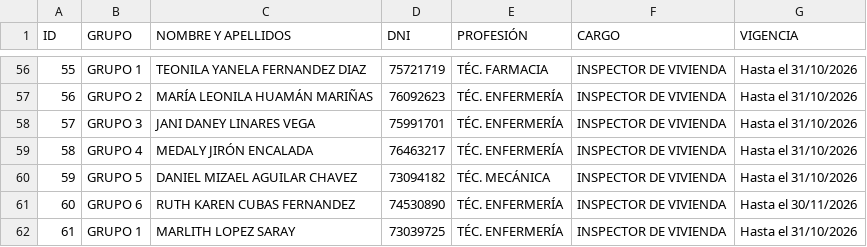
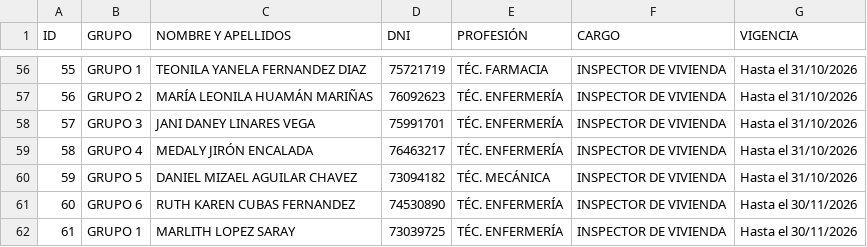
Before and after one commit to redsaludfernando-dev/Identificacion_qr_personal_dengue, a CSV file: datos_personal_dengue.csv, drawn as a sheet; only a part is shown, gaps mark what is left out.

```diff
--- a/datos_personal_dengue.csv
+++ b/datos_personal_dengue.csv
@@ -61,2 +61,2 @@
 60;GRUPO 6;RUTH KAREN CUBAS FERNANDEZ;74530890;TÉC. ENFERMERÍA;INSPECTOR DE VIVIENDA;Hasta el 30/11/2026
-61;GRUPO 1;MARLITH LOPEZ SARAY;73039725;TÉC. ENFERMERÍA;INSPECTOR DE VIVIENDA;Hasta el 31/10/2026
+61;GRUPO 1;MARLITH LOPEZ SARAY;73039725;TÉC. ENFERMERÍA;INSPECTOR DE VIVIENDA;Hasta el 30/11/2026
```
Also changed, not shown: 1 other file.
